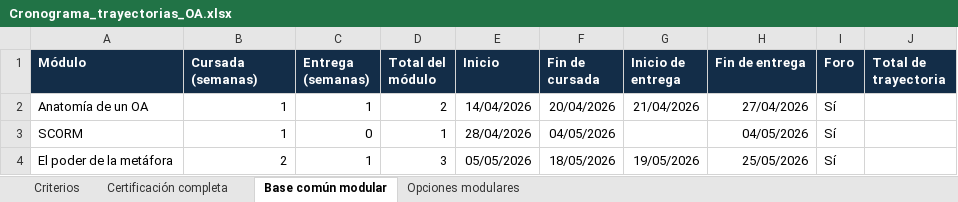
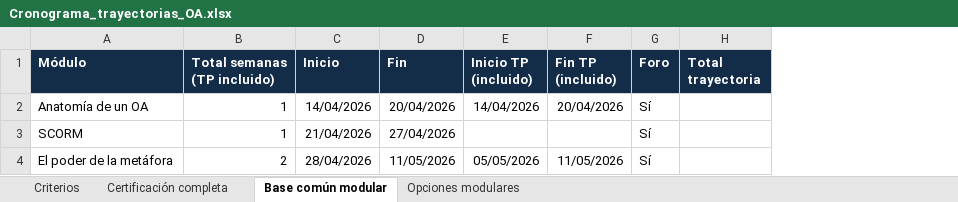
Before and after one commit to pedflacso/elpoderdelametafora, an Excel workbook: version-1-autoasistida/trayectorias/Cronograma_trayectorias_OA.xlsx, sheet Base común modular, drawn as a sheet; values as stored, in another font and other column widths than the file's, no borders; removed rows and columns are numbered as before the commit, all else as after; the diff names each change by its address in the sheet, - before the commit and + after, or states it on an @@ line.

Commit message:
Corregir totales: el TP ya está incluido en cada módulo

```diff
--- a/version-1-autoasistida/trayectorias/Cronograma_trayectorias_OA.xlsx (sheet Base común modular)
+++ b/version-1-autoasistida/trayectorias/Cronograma_trayectorias_OA.xlsx (sheet Base común modular)
-column C (Entrega (semanas)), rows 2-4: 1 | 0 | 1
-column D (Total del módulo), rows 2-4: 2 | 1 | 3
+column D (Fin), rows 2-4: 20/04/2026 | 27/04/2026 | 11/05/2026
+column E (Inicio TP (incluido)), rows 2-4: 14/04/2026 |  | 05/05/2026
-column G (Inicio de entrega), rows 2-4: 21/04/2026 |  | 19/05/2026
-column H (Fin de entrega), rows 2-4: 27/04/2026 | 04/05/2026 | 25/05/2026
-column J (Total de trayectoria), empty
+column H (Total trayectoria), empty
-B1: Cursada (semanas)
+B1: Total semanas (TP incluido)
-F1: Fin de cursada
+F1: Fin TP (incluido)
-C3 (Inicio): 28/04/2026
+C3 (Inicio): 21/04/2026
-F3 (Fin TP (incluido)): 04/05/2026
+F3 (Fin TP (incluido)): (empty)
-C4 (Inicio): 05/05/2026
+C4 (Inicio): 28/04/2026
-F4 (Fin TP (incluido)): 18/05/2026
+F4 (Fin TP (incluido)): 11/05/2026
```
Also changed, not shown: sheet Certificación completa, sheet Opciones modulares, sheet Criterios, 6 other files.
